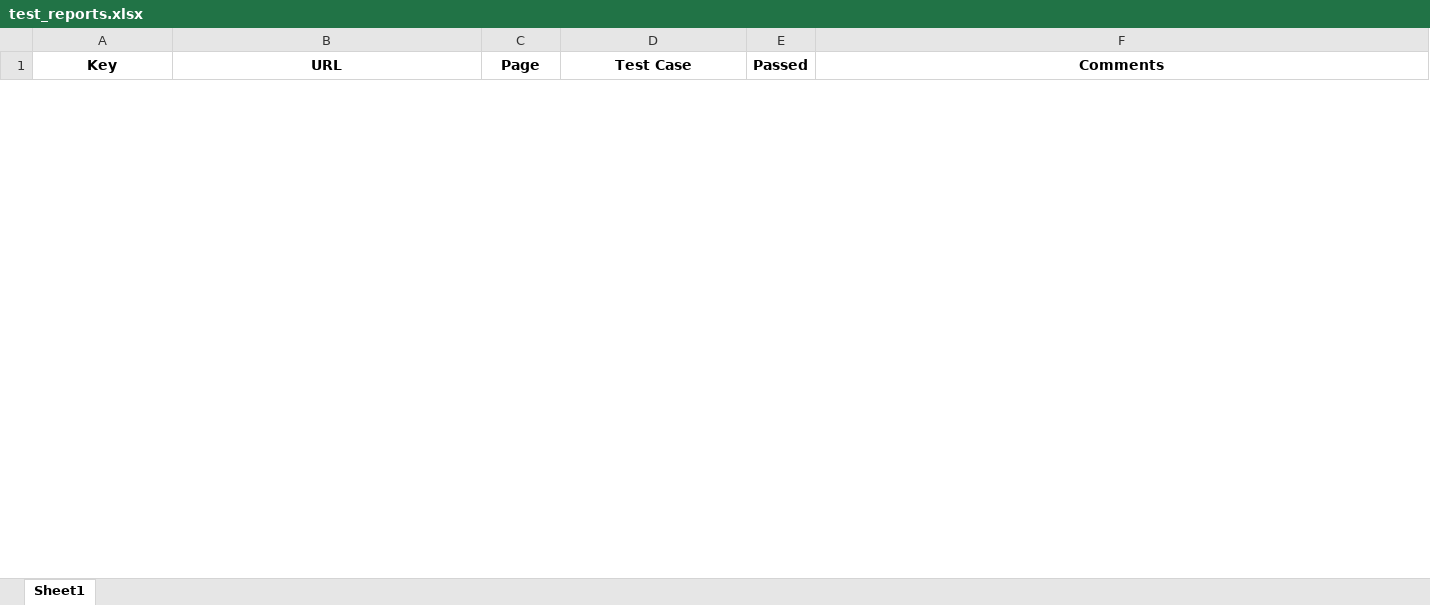
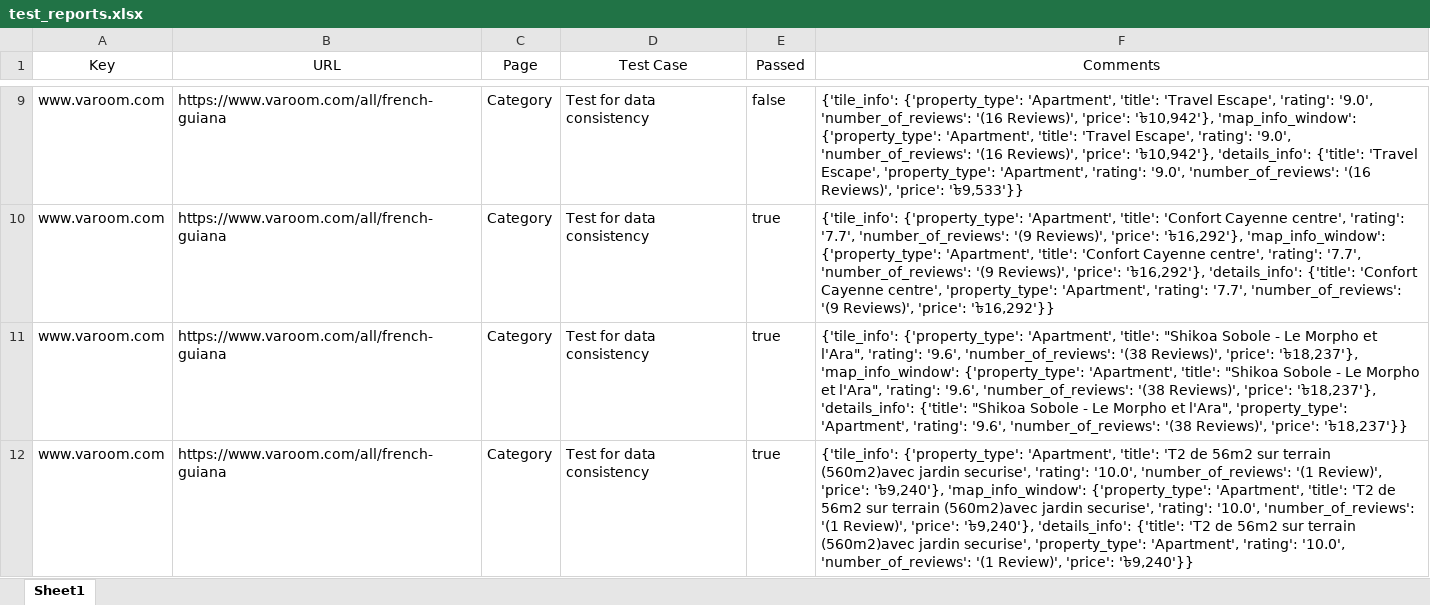
Before and after one commit to mdadnanshuvo/AutoPageExplorer, an Excel workbook: data/test_reports.xlsx, sheet Sheet1, drawn as a sheet; only a part is shown, gaps mark what is left out; values as stored, in another font and other column widths than the file's, no borders; the diff covers the shown part only; the diff names each change by its address in the sheet, - before the commit and + after, or states it on an @@ line.

```diff
--- a/data/test_reports.xlsx (sheet Sheet1)
+++ b/data/test_reports.xlsx (sheet Sheet1)
-A1:F1 bold: on
+A1:F1 bold: off
+row 9: www.varoom.com | https://www.varoom.com/all/french-guiana | Category | Test for data consistency | false | {'tile_info': {'property_type': 'Apartment', 'title': 'Travel Escape', 'rating': '9.0', 'number_of_reviews': '(16 Reviews)', 'price': '৳10,942'}, 'map_info_window': {'property_type': 'Apartment', 'title': 'Travel Escape', 'rating': '9.0', 'number_of_reviews': '(16 Reviews)', 'price': '৳10,942'}, 'details_info': {'title': 'Travel Escape', 'property_type': 'Apartment', 'rating': '9.0', 'number_of_reviews': '(16 Reviews)', 'price': '৳9,533'}}
+row 10: www.varoom.com | https://www.varoom.com/all/french-guiana | Category | Test for data consistency | true | {'tile_info': {'property_type': 'Apartment', 'title': 'Confort Cayenne centre', 'rating': '7.7', 'number_of_reviews': '(9 Reviews)', 'price': '৳16,292'}, 'map_info_window': {'property_type': 'Apartment', 'title': 'Confort Cayenne centre', 'rating': '7.7', 'number_of_reviews': '(9 Reviews)', 'price': '৳16,292'}, 'details_info': {'title': 'Confort Cayenne centre', 'property_type': 'Apartment', 'rating': '7.7', 'number_of_reviews': '(9 Reviews)', 'price': '৳16,292'}}
+row 11: www.varoom.com | https://www.varoom.com/all/french-guiana | Category | Test for data consistency | true | {'tile_info': {'property_type': 'Apartment', 'title': "Shikoa Sobole - Le Morpho et l'Ara", 'rating': '9.6', 'number_of_reviews': '(38 Reviews)', 'price': '৳18,237'}, 'map_info_window': {'property_type': 'Apartment', 'title': "Shikoa Sobole - Le Morpho et l'Ara", 'rating': '9.6', 'number_of_reviews': '(38 Reviews)', 'price': '৳18,237'}, 'details_info': {'title': "Shikoa Sobole - Le Morpho et l'Ara", 'property_type': 'Apartment', 'rating': '9.6', 'number_of_reviews': '(38 Reviews)', 'price': '৳18,237'}}
+row 12: www.varoom.com | https://www.varoom.com/all/french-guiana | Category | Test for data consistency | true | {'tile_info': {'property_type': 'Apartment', 'title': 'T2 de 56m2 sur terrain (560m2)avec jardin securise', 'rating': '10.0', 'number_of_reviews': '(1 Review)', 'price': '৳9,240'}, 'map_info_window': {'property_type': 'Apartment', 'title': 'T2 de 56m2 sur terrain (560m2)avec jardin securise', 'rating': '10.0', 'number_of_reviews': '(1 Review)', 'price': '৳9,240'}, 'details_info': {'title': 'T2 de 56m2 sur terrain (560m2)avec jardin securise', 'property_type': 'Apartment', 'rating': '10.0', 'number_of_reviews': '(1 Review)', 'price': '৳9,240'}}
```
Also changed, not shown: 11 added rows and 1 removed row elsewhere in this sheet, 12 other files.
